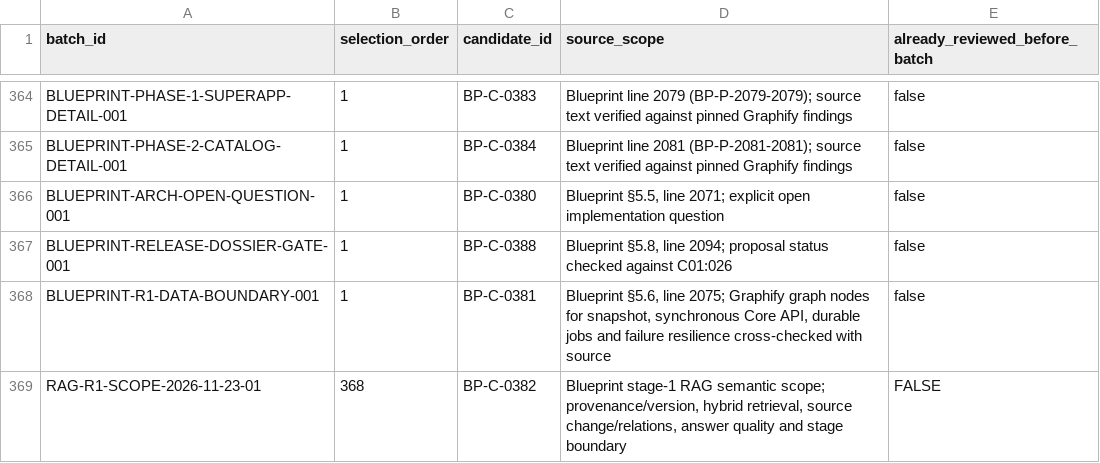
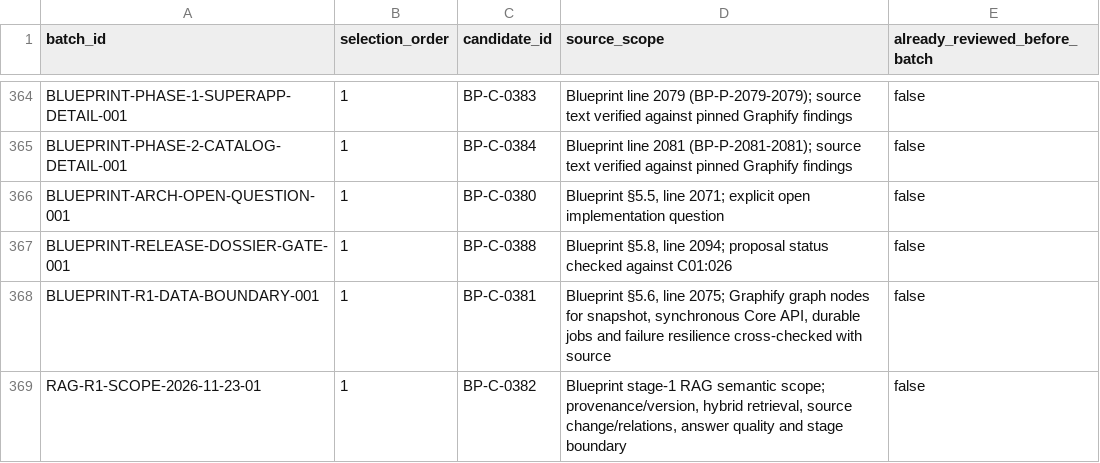
Before and after one commit to Brotherlouiee/shahab-demo, a CSV file: docs/audits/phase2-source-coverage/semantic-batch-progress.csv, drawn as a sheet; only a part is shown, gaps mark what is left out.

Commit message:
docs(audit): correct RAG batch ledger state

```diff
--- a/docs/audits/phase2-source-coverage/semantic-batch-progress.csv
+++ b/docs/audits/phase2-source-coverage/semantic-batch-progress.csv
@@ -368,2 +368,2 @@ BLUEPRINT-RELEASE-DOSSIER-GATE-001,1,BP-C-0388,"Blueprint §5.8, line 2094; prop
 BLUEPRINT-R1-DATA-BOUNDARY-001,1,BP-C-0381,"Blueprint §5.6, line 2075; Graphify graph nodes for snapshot, synchronous Core API, durable jobs and failure resilience cross-checked with source",false
-RAG-R1-SCOPE-2026-11-23-01,368,BP-C-0382,"Blueprint stage-1 RAG semantic scope; provenance/version, hybrid retrieval, source change/relations, answer quality and stage boundary",FALSE
+RAG-R1-SCOPE-2026-11-23-01,1,BP-C-0382,"Blueprint stage-1 RAG semantic scope; provenance/version, hybrid retrieval, source change/relations, answer quality and stage boundary",false
```
Also changed, not shown: 2 other files.
